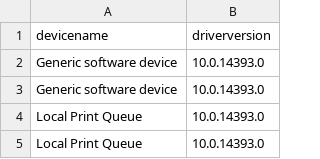
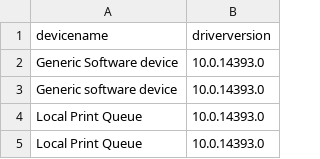
Before and after one commit to glshnu/W2016DriverBaseline, a CSV file: 2016HYPERVHOSTHPEPartneraspGEN10/driver-015.csv, drawn as a sheet; only a part is shown.

Commit message:
HYPERV W2016 HPE GEN10 PARTNERasp

```diff
--- a/2016HYPERVHOSTHPEPartneraspGEN10/driver-015.csv
+++ b/2016HYPERVHOSTHPEPartneraspGEN10/driver-015.csv
@@ -1,3 +1,3 @@
 "devicename","driverversion"
-"Generic software device","10.0.14393.0"
+"Generic Software device","10.0.14393.0"
 "Generic software device","10.0.14393.0"
```
